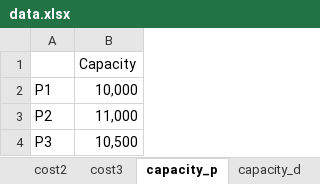
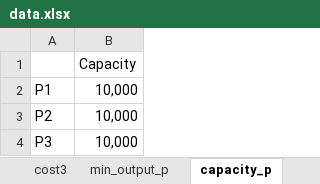
Before and after one commit to ryayoung/tsopt, an Excel workbook: src/data.xlsx, sheet capacity_p, drawn as a sheet; values as stored, in another font and other column widths than the file's, no borders; the diff names each change by its address in the sheet, - before the commit and + after, or states it on an @@ line.

```diff
--- a/src/data.xlsx (sheet capacity_p)
+++ b/src/data.xlsx (sheet capacity_p)
+sheet tab: min_output_p
-B3: 11,000
+B3: 10,000
-B4: 10,500
+B4: 10,000
```
Also changed, not shown: sheet capacity_d, sheet cost3, sheet demand_w, 4 other files.
